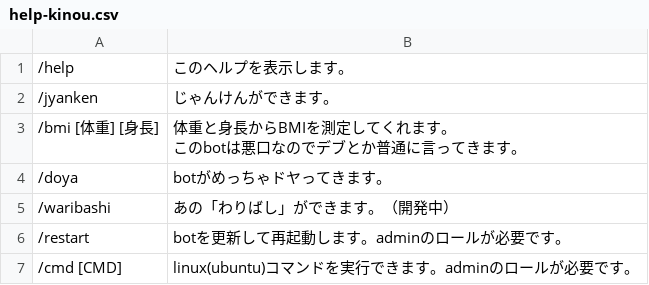
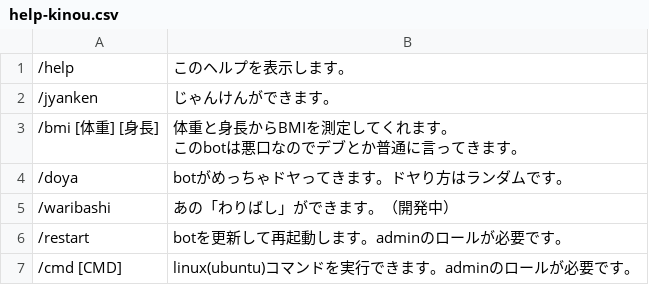
Before and after one commit to kumitatepazuru/nanika-discord-bot, a CSV file: data/help-kinou.csv, drawn as a sheet.

```diff
--- a/data/help-kinou.csv
+++ b/data/help-kinou.csv
@@ -4,3 +4,3 @@
 このbotは悪口なのでデブとか普通に言ってきます。"
-/doya,botがめっちゃドヤってきます。
+/doya,botがめっちゃドヤってきます。ドヤり方はランダムです。
 /waribashi,あの「わりばし」ができます。（開発中）
```
Also changed, not shown: 1 other file.
